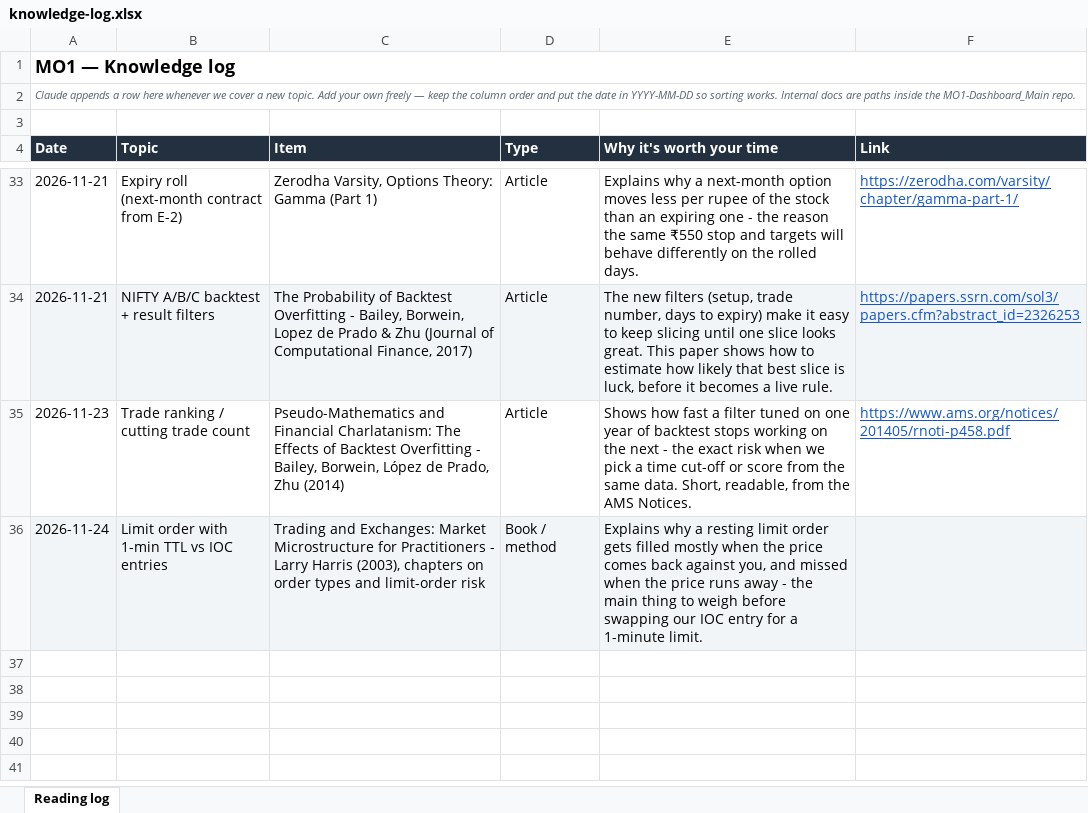
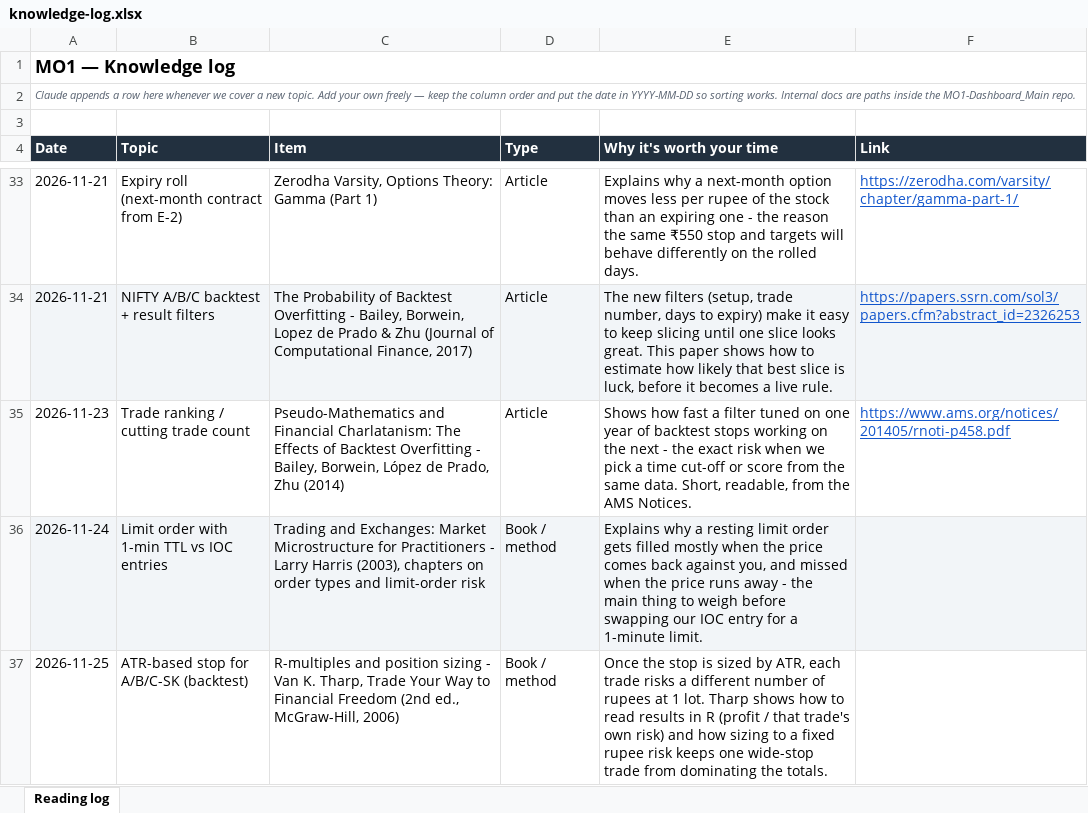
Before and after one commit to Gaurav200115/MO1-Dashboard_Main, an Excel workbook: docs/knowledge-log.xlsx, sheet Reading log, drawn as a sheet; only a part is shown, gaps mark what is left out; values as stored, in another font and other column widths than the file's, no borders; the diff names each change by its address in the sheet, - before the commit and + after, or states it on an @@ line.

```diff
--- a/docs/knowledge-log.xlsx (sheet Reading log)
+++ b/docs/knowledge-log.xlsx (sheet Reading log)
+row 37: 2026-11-25 | ATR-based stop for A/B/C-SK (backtest) | R-multiples and position sizing - Van K. Tharp, Trade Your Way to Financial Freedom (2nd ed., McGraw-Hill, 2006) | Book / method | Once the stop is sized by ATR, each trade risks a different number of rupees at 1 lot. Tharp shows how to read results in R (profit / that trade's own risk) and how sizing to a fixed rupee risk keeps one wide-stop trade from dominating the totals.
```
Also changed, not shown: 11 other files.
